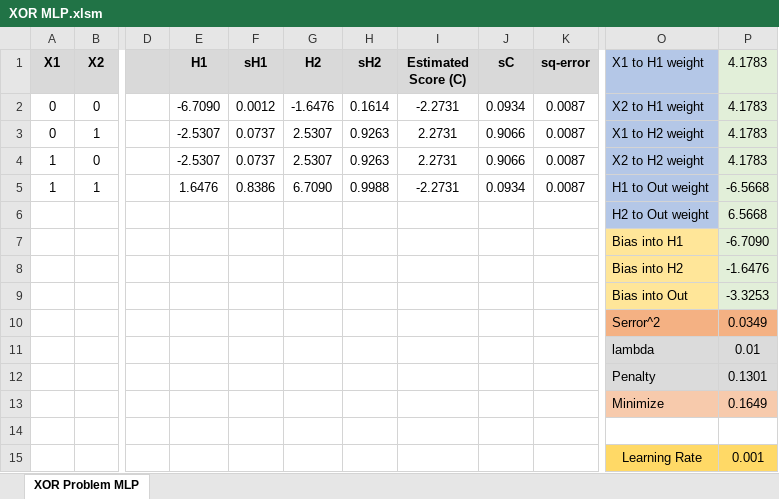
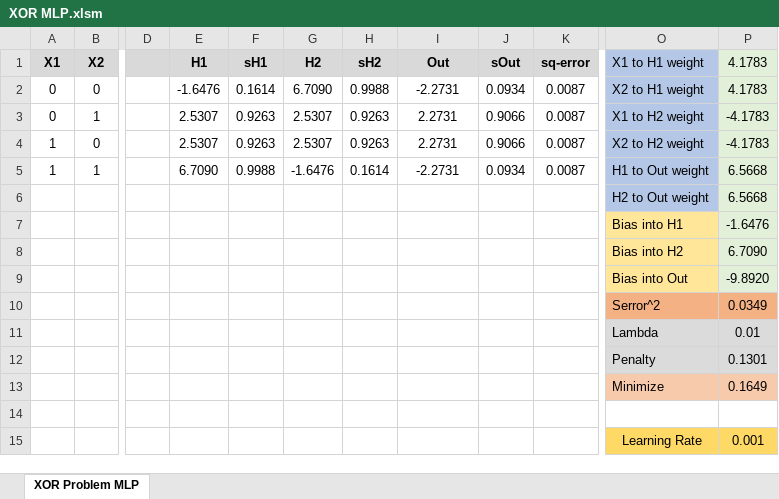
Before and after one commit to Spogis/I2A2, an Excel workbook: Challenge XOR/XOR MLP.xlsm, sheet XOR Problem MLP, drawn as a sheet; only a part is shown, gaps mark what is left out; values as stored, in another font and other column widths than the file's, no borders; charts and pictures not drawn; removed rows and columns are numbered as before the commit, all else as after; rows hold the shown columns only; the diff names each change by its address in the sheet, - before the commit and + after, or states it on an @@ line.

Commit message:
Add Challenge XOR

```diff
--- a/Challenge XOR/XOR MLP.xlsm (sheet XOR Problem MLP)
+++ b/Challenge XOR/XOR MLP.xlsm (sheet XOR Problem MLP)
-I1: Estimated Score (C)
+I1: Out
-J1: sC
+J1: sOut
-E2 (H1): -6.7090
+E2 (H1): -1.6476
-F2 (sH1): 0.0012
+F2 (sH1): 0.1614
-G2 (H2): -1.6476
+G2 (H2): 6.7090
-H2 (sH2): 0.1614
+H2 (sH2): 0.9988
-E3:E4 (H1): -2.5307
+E3:E4 (H1): 2.5307
-F3:F4 (sH1): 0.0737
+F3:F4 (sH1): 0.9263
-P3:P4 (4.1783): 4.1783
+P3:P4 (4.1783): -4.1783
-E5 (H1): 1.6476
+E5 (H1): 6.7090
-F5 (sH1): 0.8386
+F5 (sH1): 0.9988
-G5 (H2): 6.7090
+G5 (H2): -1.6476
-H5 (sH2): 0.9988
+H5 (sH2): 0.1614
-P5 (4.1783): -6.5668
+P5 (4.1783): 6.5668
-row 7:  |  |  |  |  |  |  |  |  |  | Bias into H1 | -6.7090
-O7 (X1 to H1 weight): Bias into H2
+O7 (X1 to H1 weight): Bias into H1
-row 9:  |  |  |  |  |  |  |  |  |  | Bias into Out | -3.3253
+row 8:  |  |  |  |  |  |  |  |  |  | Bias into H2 | 6.7090
+row 9:  |  |  |  |  |  |  |  |  |  | Bias into Out | -9.8920
-O11 (X1 to H1 weight): lambda
+O11 (X1 to H1 weight): Lambda
```
Also changed, not shown: charts or pictures, 1 other file.
